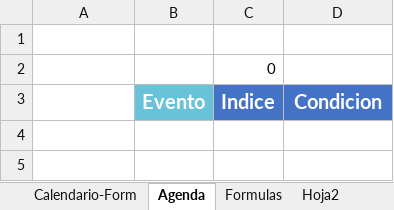
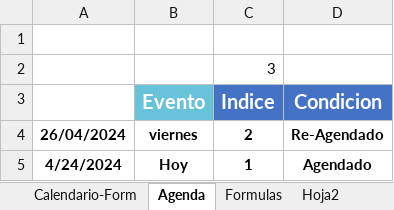
Before and after one commit to bparedes21/Calendario-Agenda-Din-mico-en-Excel, an Excel workbook: Archivo Excel/calendario-Agenda-VBA.xlsm, sheet Agenda, drawn as a sheet; values as stored, in another font and other column widths than the file's, no borders; table styles not drawn; the diff names each change by its address in the sheet, - before the commit and + after, or states it on an @@ line.

```diff
--- a/Archivo Excel/calendario-Agenda-VBA.xlsm (sheet Agenda)
+++ b/Archivo Excel/calendario-Agenda-VBA.xlsm (sheet Agenda)
-C2 (Indice): 0
+C2 (Indice): 3
+row 4: 26/04/2024 | viernes | 2 | Re-Agendado
+row 5: 4/24/2024 | Hoy | 1 | Agendado
```
Also changed, not shown: sheet Tabla_temporal, sheet Hoja2, formulas that keep their value, 2 other files.
